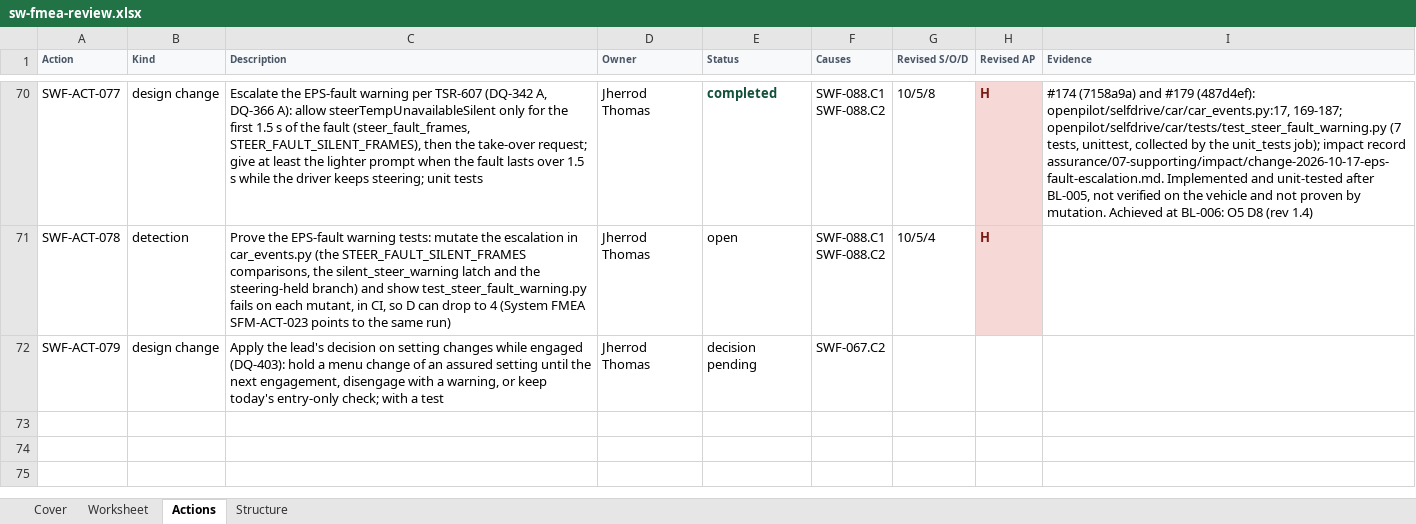
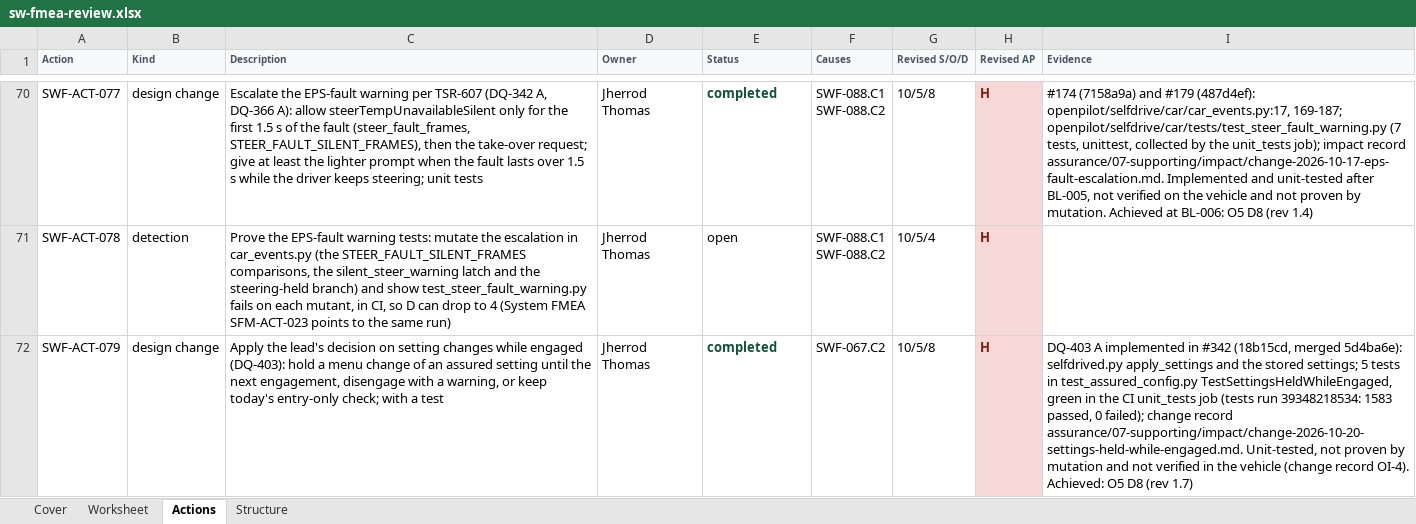
Before and after one commit to jherrodthomas/LionDriver, an Excel workbook: assurance/08-analyses/fmea/exports/review/sw-fmea-review.xlsx, sheet Actions, drawn as a sheet; only a part is shown, gaps mark what is left out; values as stored, in another font and other column widths than the file's, no borders; the diff names each change by its address in the sheet, - before the commit and + after, or states it on an @@ line.

```diff
--- a/assurance/08-analyses/fmea/exports/review/sw-fmea-review.xlsx (sheet Actions)
+++ b/assurance/08-analyses/fmea/exports/review/sw-fmea-review.xlsx (sheet Actions)
-E72 (Status): decision pending
+E72 (Status): completed
@@ E72 bold: off → on, text colour: black → #14513A @@
-G72 (Revised S/O/D): (empty)
+G72 (Revised S/O/D): 10/5/8
-H72 (Revised AP): (empty)
+H72 (Revised AP): H
-H72 fill: none
+H72 fill: #F6D9D6
-I72 (Evidence): (empty)
+I72 (Evidence): DQ-403 A implemented in #342 (18b15cd, merged 5d4ba6e): selfdrived.py apply_settings and the stored settings; 5 tests in test_assured_config.py TestSettingsHeldWhileEngaged, green in the CI unit_tests job (tests run 39348218534: 1583 passed, 0 failed); change record assurance/07-supporting/impact/change-2026-10-20-settings-held-while-engaged.md. Unit-tested, not proven by mutation and not verified in the vehicle (change record OI-4). Achieved: O5 D8 (rev 1.7)
```
Also changed, not shown: sheet Worksheet, sheet Cover, 27 other files.
